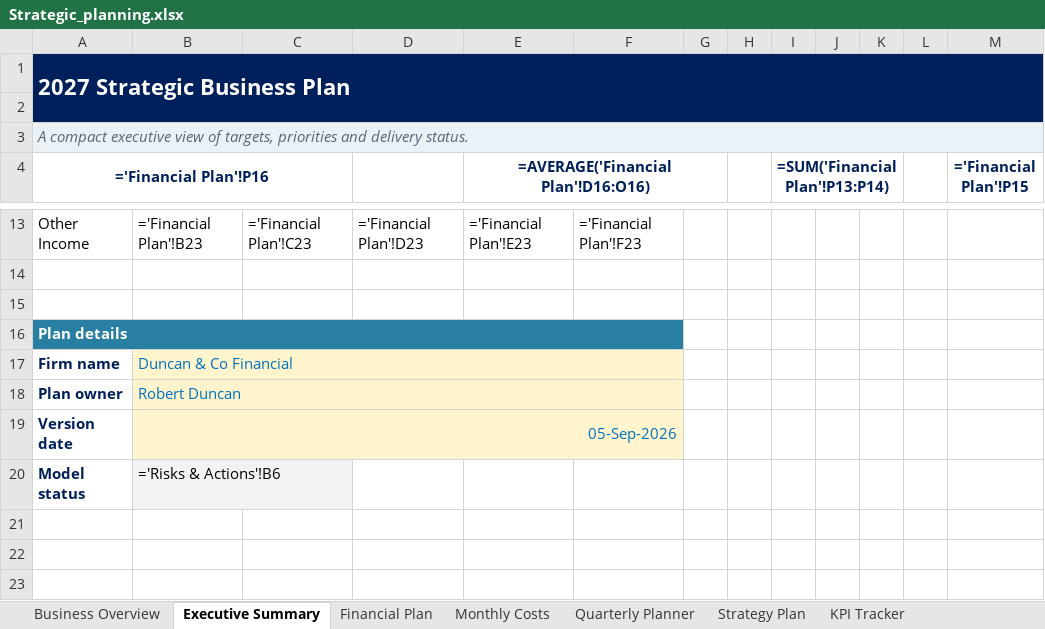
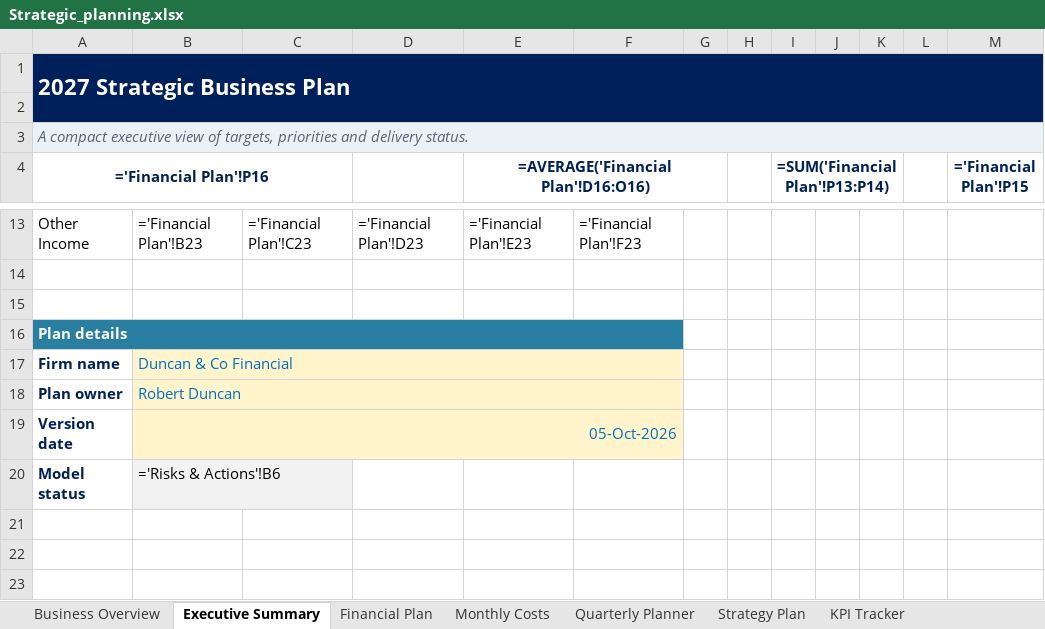
Before and after one commit to boab21mac/plugins, an Excel workbook: duncan-and-co-planning/Strategic_planning.xlsx, sheet Executive Summary, drawn as a sheet; only a part is shown, gaps mark what is left out; values as stored, in another font and other column widths than the file's, no borders; formulas without a stored value are shown as written; charts and pictures not drawn; the diff names each change by its address in the sheet, - before the commit and + after, or states it on an @@ line.

```diff
--- a/duncan-and-co-planning/Strategic_planning.xlsx (sheet Executive Summary)
+++ b/duncan-and-co-planning/Strategic_planning.xlsx (sheet Executive Summary)
-B19: 05-Sep-2026
+B19: 05-Oct-2026
```
